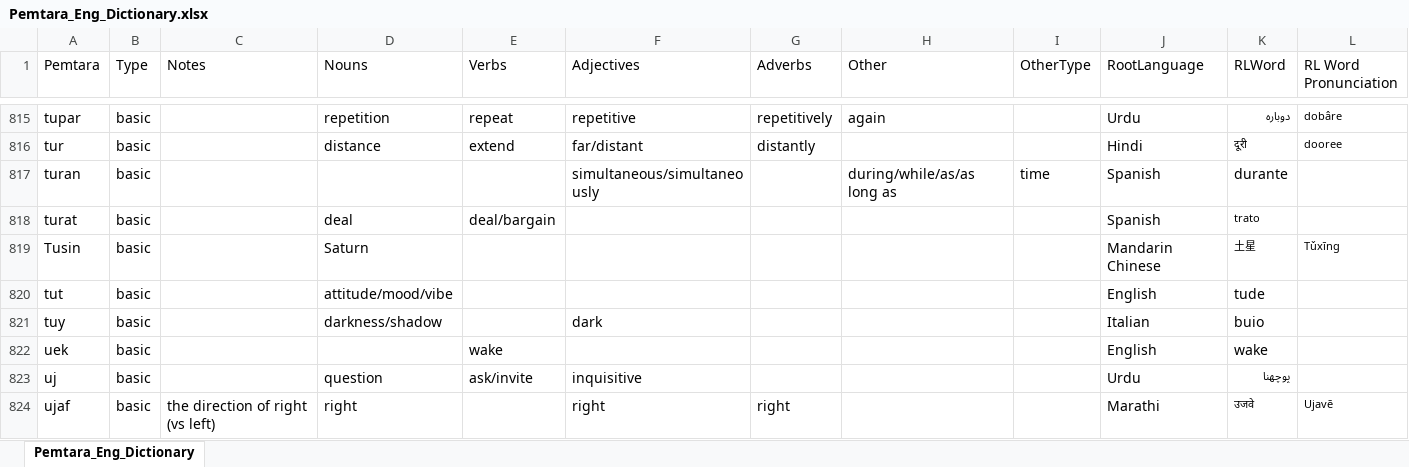
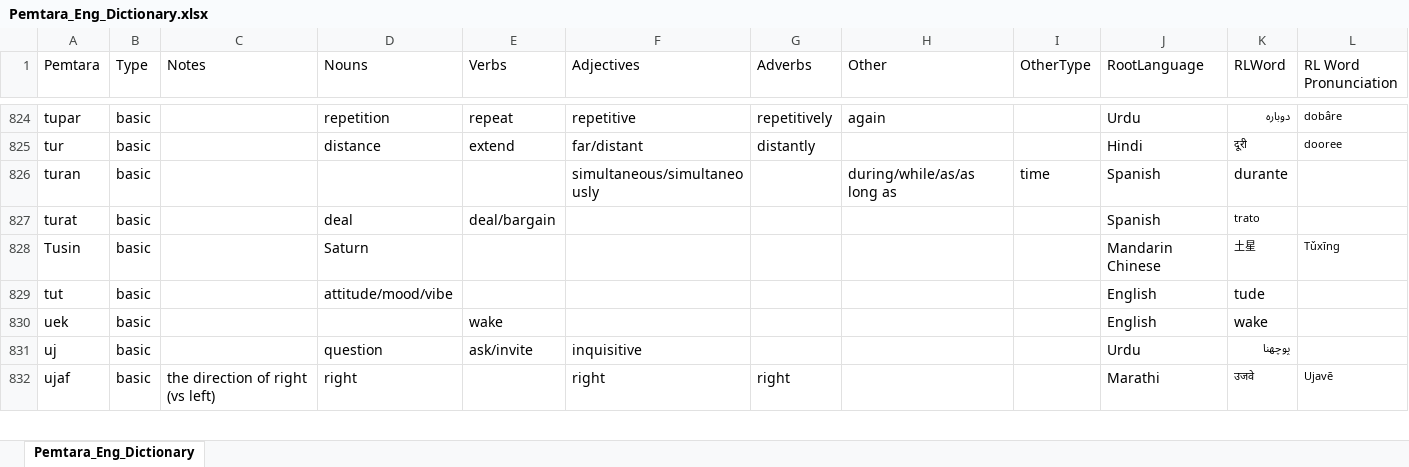
Before and after one commit to brushscape/Orostara-Dictionary, an Excel workbook: files/Pemtara_Eng_Dictionary.xlsx, sheet Pemtara_Eng_Dictionary, drawn as a sheet; only a part is shown, gaps mark what is left out; values as stored, in another font and other column widths than the file's, no borders; table styles not drawn; removed rows and columns are numbered as before the commit, all else as after; the diff covers the shown part only; the diff names each change by its address in the sheet, - before the commit and + after, or states it on an @@ line.

```diff
--- a/files/Pemtara_Eng_Dictionary.xlsx (sheet Pemtara_Eng_Dictionary)
+++ b/files/Pemtara_Eng_Dictionary.xlsx (sheet Pemtara_Eng_Dictionary)
-row 821: tuy | basic |  | darkness/shadow |  | dark |  |  |  | Italian | buio
```
Also changed, not shown: 11 added rows, 2 removed rows and 13 edited cells elsewhere in this sheet, 4 other files.
